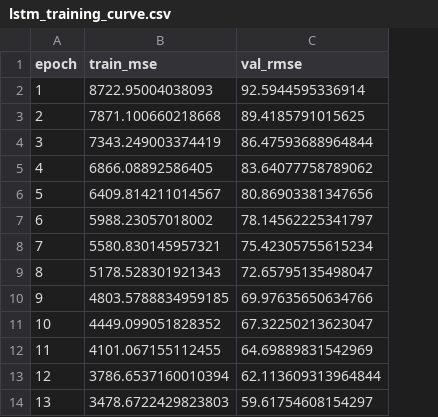
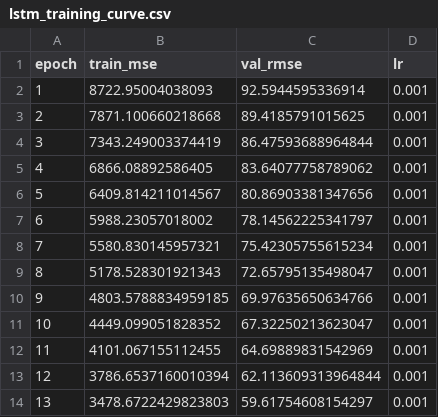
Before and after one commit to William-franklyn/Jet-Engine-Predictive-Maintenance-ML, a CSV file: docs/lstm_training_curve.csv, drawn as a sheet; only a part is shown; the diff covers the shown part only; the diff names each change by its address in the sheet, - before the commit and + after, or states it on an @@ line.

Commit message:
Round 5: confirm the LSTM is converged, correct the "under-trained" claim
The previous commit reported 16.59 RMSE as "a floor, not a ceiling" because the
60-epoch run ended with validation RMSE apparently still falling. That was wrong.

Re-ran with a 300-epoch budget and ReduceLROnPlateau LR decay. It early-stopped
at epoch 81 having found nothing better, and produced test metrics identical to
the first run. Reason: the best checkpoint is epoch 56 -- already inside the
original 60 epochs -- and train_lstm() restores best-validation weights, not
final-epoch weights. The apparent downward slope at epoch 60 was noise around a
minimum already reached at 56.

- lstm_model.py: 300-epoch cap, patience 25, ReduceLROnPlateau, LR logged
- README: new Round 5 documenting this as a kept negative result; removed the
  "floor, not a ceiling" and "under-trained" claims and said plainly that an
  earlier draft got it wrong
- Learning-curve figure now marks the epoch-56 checkpoint instead of annotating
  a nonexistent downward trend
- Limitations: further gains need a different architecture or window length,
  not more epochs -- and we have not run that sweep

Model metrics are unchanged: LSTM RMSE 16.59 / MAE 12.20 / R2 0.842.

```diff
--- a/docs/lstm_training_curve.csv
+++ b/docs/lstm_training_curve.csv
+column D (lr), rows 2-14: all 0.001
```
Also changed, not shown: 21 added rows elsewhere in this file, 5 other files.
